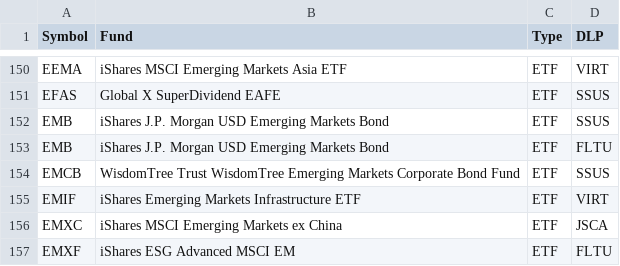
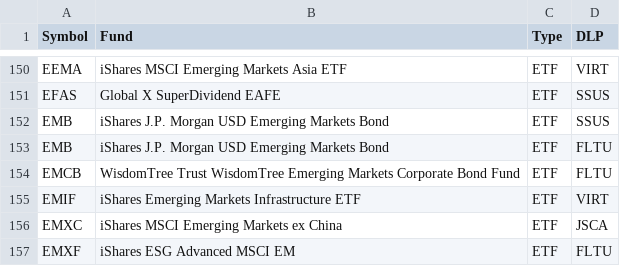
Before and after one commit to haoenhui/nasdaq-listed-etps, a CSV file: etps.csv, drawn as a sheet; only a part is shown, gaps mark what is left out.

Commit message:
2021-05-14+T23:00:11

```diff
--- a/etps.csv
+++ b/etps.csv
@@ -153,3 +153,3 @@ EMB,iShares J.P. Morgan USD Emerging Markets Bond,ETF,SSUS
 EMB,iShares J.P. Morgan USD Emerging Markets Bond,ETF,FLTU
-EMCB,WisdomTree Trust WisdomTree Emerging Markets Corporate Bond Fund,ETF,SSUS
+EMCB,WisdomTree Trust WisdomTree Emerging Markets Corporate Bond Fund,ETF,FLTU
 EMIF,iShares Emerging Markets Infrastructure ETF,ETF,VIRT
```
